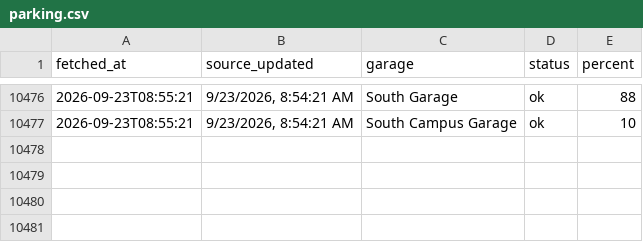
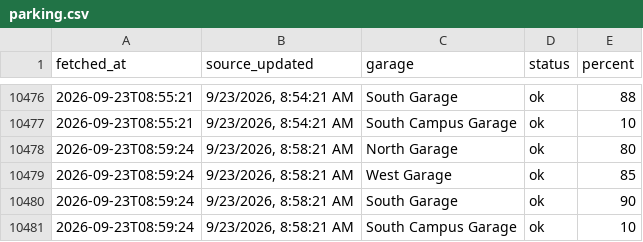
Before and after one commit to park5000/sjsu-parking, a CSV file: parking.csv, drawn as a sheet; only a part is shown, gaps mark what is left out; the diff names each change by its address in the sheet, - before the commit and + after, or states it on an @@ line.

Commit message:
parking 2026-09-23 08:59

```diff
--- a/parking.csv
+++ b/parking.csv
+row 10478: 2026-09-23T08:59:24 | 9/23/2026, 8:58:21 AM | North Garage | ok | 80
+row 10479: 2026-09-23T08:59:24 | 9/23/2026, 8:58:21 AM | West Garage | ok | 85
+row 10480: 2026-09-23T08:59:24 | 9/23/2026, 8:58:21 AM | South Garage | ok | 90
+row 10481: 2026-09-23T08:59:24 | 9/23/2026, 8:58:21 AM | South Campus Garage | ok | 10
```
